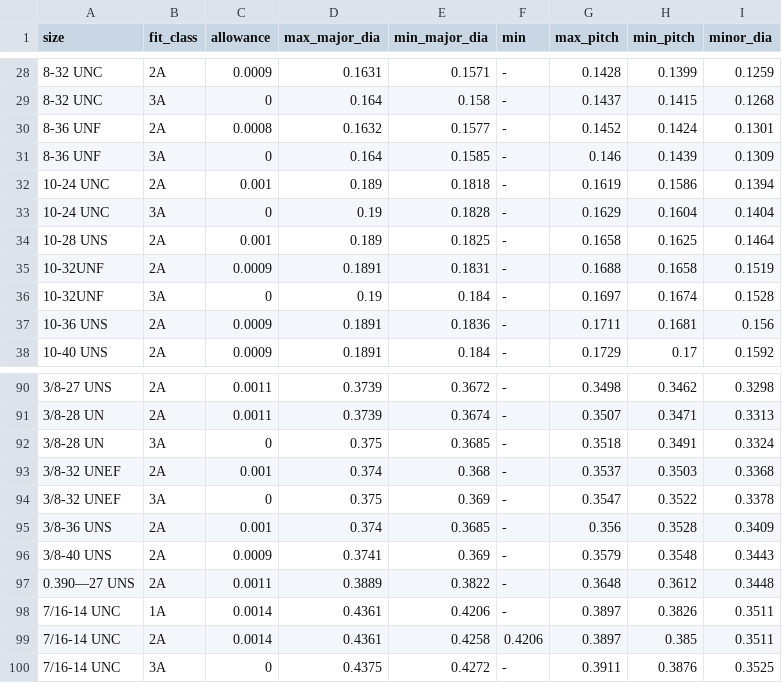
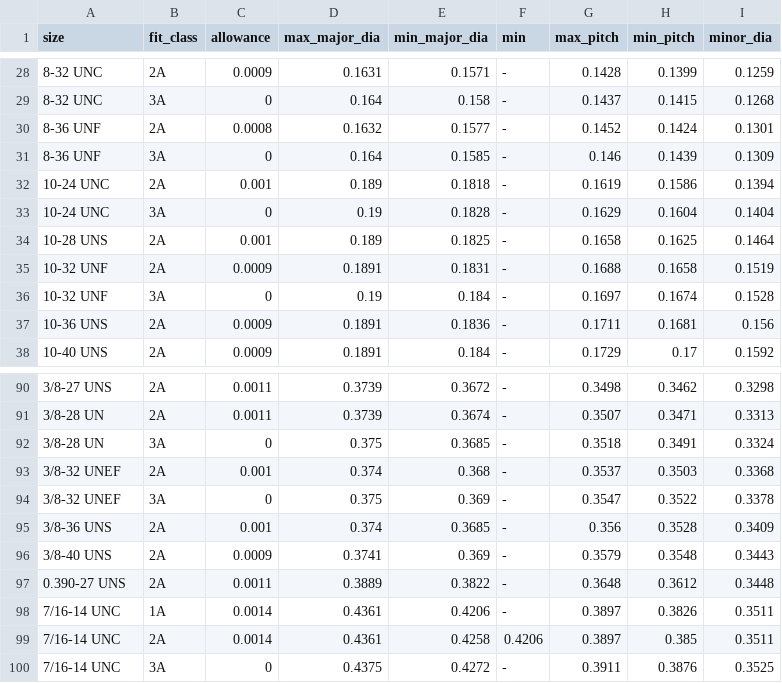
Before and after one commit to briannwhite/mechapy, a CSV file: mechapy/design/data/unified_screw_threads.csv, drawn as a sheet; only a part is shown, gaps mark what is left out; the diff names each change by its address in the sheet, - before the commit and + after, or states it on an @@ line.

```diff
--- a/mechapy/design/data/unified_screw_threads.csv
+++ b/mechapy/design/data/unified_screw_threads.csv
-A35:A36 (size): 10-32UNF
+A35:A36 (size): 10-32 UNF
-A97 (size): 0.390—27 UNS
+A97 (size): 0.390-27 UNS
```
Also changed, not shown: mechapy/design/data/metric_screw_threads.csv, 11 other files.
